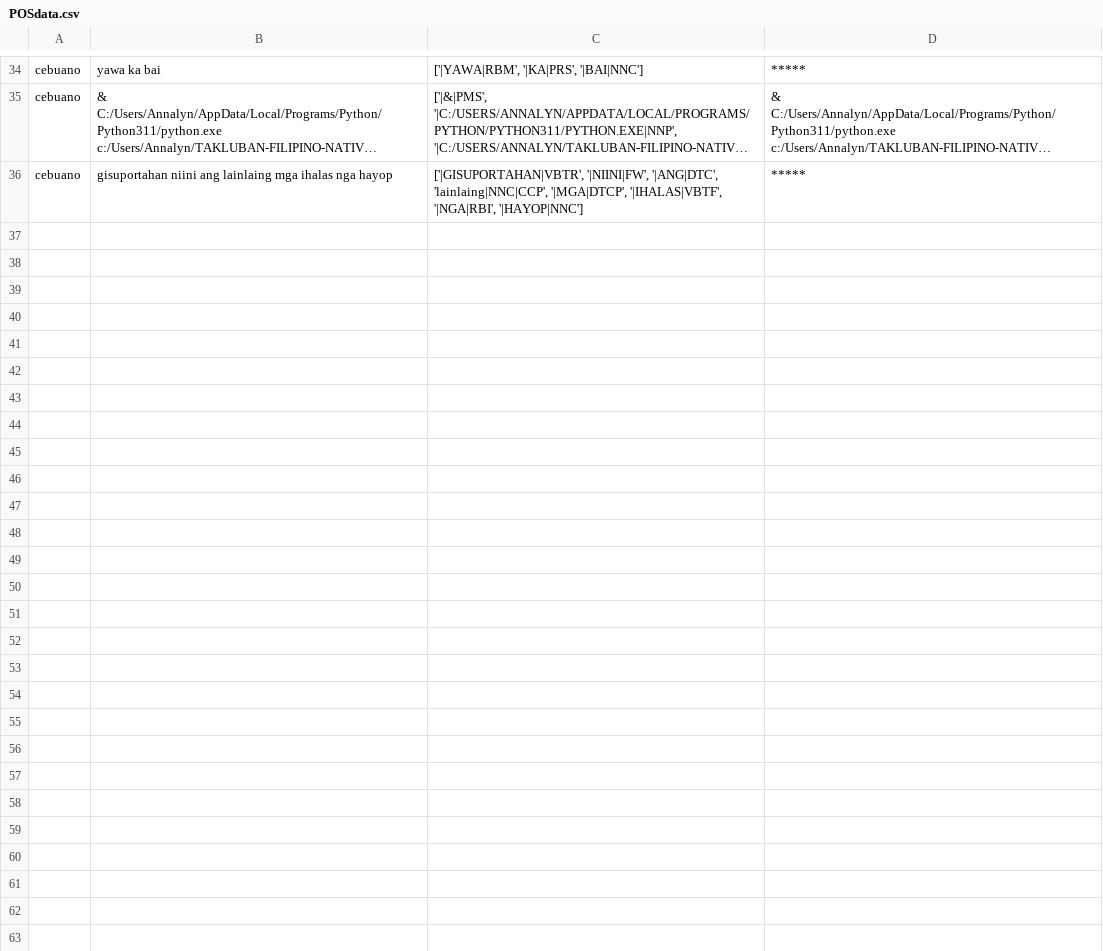
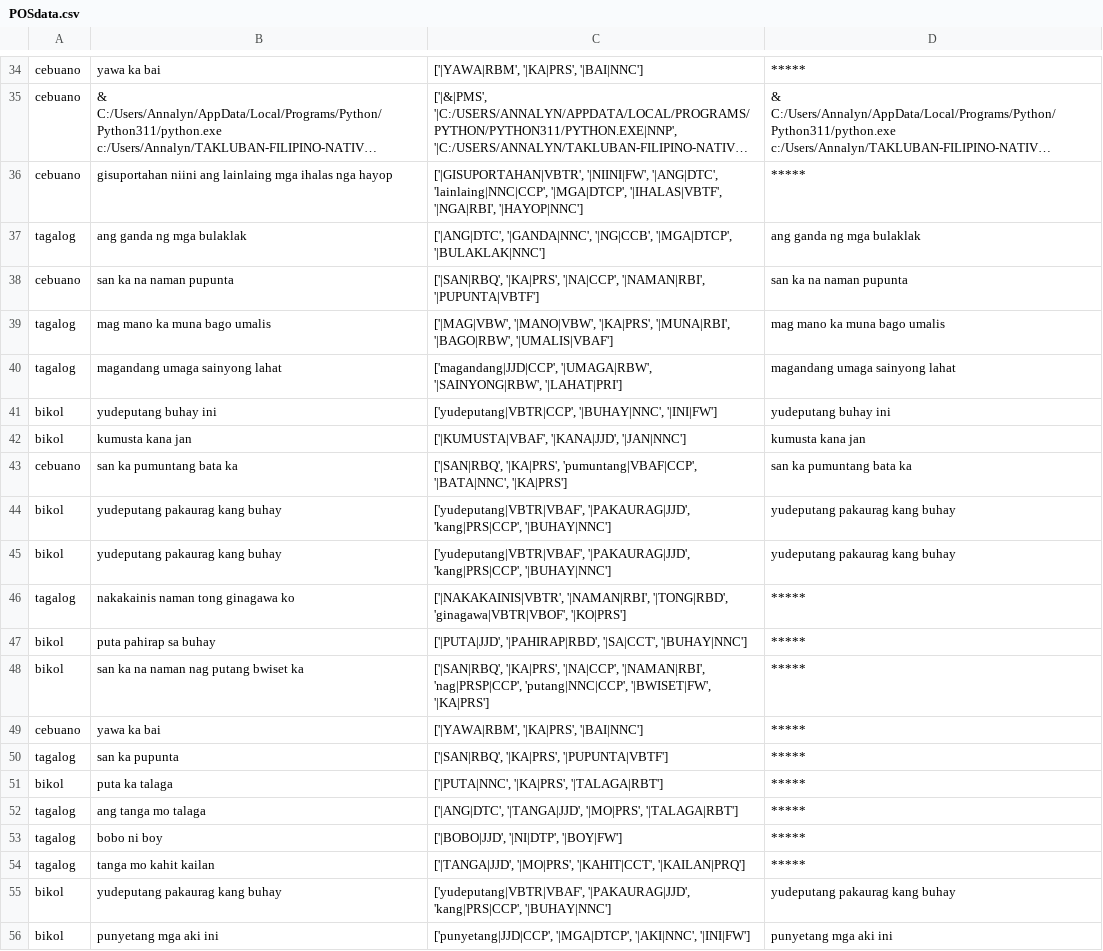
Before and after one commit to lalanglarano/TAKLUBAN-FILIPINO-NATIVE-LANGUAGE-PROFANE-DETECTION, a CSV file: POSdata.csv, drawn as a sheet; only a part is shown, gaps mark what is left out; long unchanged cells end in …; the diff covers the shown part only; the diff names each change by its address in the sheet, - before the commit and + after, or states it on an @@ line.

```diff
--- a/POSdata.csv
+++ b/POSdata.csv
+row 37: tagalog | ang ganda ng mga bulaklak | ['|ANG|DTC', '|GANDA|NNC', '|NG|CCB', '|MGA|DTCP', '|BULAKLAK|NNC'] | ang ganda ng mga bulaklak
+row 38: cebuano | san ka na naman pupunta | ['|SAN|RBQ', '|KA|PRS', '|NA|CCP', '|NAMAN|RBI', '|PUPUNTA|VBTF'] | san ka na naman pupunta
+row 39: tagalog | mag mano ka muna bago umalis | ['|MAG|VBW', '|MANO|VBW', '|KA|PRS', '|MUNA|RBI', '|BAGO|RBW', '|UMALIS|VBAF'] | mag mano ka muna bago umalis
+row 40: tagalog | magandang umaga sainyong lahat | ['magandang|JJD|CCP', '|UMAGA|RBW', '|SAINYONG|RBW', '|LAHAT|PRI'] | magandang umaga sainyong lahat
+row 41: bikol | yudeputang buhay ini | ['yudeputang|VBTR|CCP', '|BUHAY|NNC', '|INI|FW'] | yudeputang buhay ini
+row 42: bikol | kumusta kana jan | ['|KUMUSTA|VBAF', '|KANA|JJD', '|JAN|NNC'] | kumusta kana jan
+row 43: cebuano | san ka pumuntang bata ka | ['|SAN|RBQ', '|KA|PRS', 'pumuntang|VBAF|CCP', '|BATA|NNC', '|KA|PRS'] | san ka pumuntang bata ka
+row 44: bikol | yudeputang pakaurag kang buhay | ['yudeputang|VBTR|VBAF', '|PAKAURAG|JJD', 'kang|PRS|CCP', '|BUHAY|NNC'] | yudeputang pakaurag kang buhay
+row 45: bikol | yudeputang pakaurag kang buhay | ['yudeputang|VBTR|VBAF', '|PAKAURAG|JJD', 'kang|PRS|CCP', '|BUHAY|NNC'] | yudeputang pakaurag kang buhay
+row 46: tagalog | nakakainis naman tong ginagawa ko | ['|NAKAKAINIS|VBTR', '|NAMAN|RBI', '|TONG|RBD', 'ginagawa|VBTR|VBOF', '|KO|PRS'] | *****
+row 47: bikol | puta pahirap sa buhay | ['|PUTA|JJD', '|PAHIRAP|RBD', '|SA|CCT', '|BUHAY|NNC'] | *****
+row 48: bikol | san ka na naman nag putang bwiset ka | ['|SAN|RBQ', '|KA|PRS', '|NA|CCP', '|NAMAN|RBI', 'nag|PRSP|CCP', 'putang|NNC|CCP', '|BWISET|FW', '|KA|PRS'] | *****
+row 49: cebuano | yawa ka bai | ['|YAWA|RBM', '|KA|PRS', '|BAI|NNC'] | *****
+row 50: tagalog | san ka pupunta | ['|SAN|RBQ', '|KA|PRS', '|PUPUNTA|VBTF'] | *****
+row 51: bikol | puta ka talaga | ['|PUTA|NNC', '|KA|PRS', '|TALAGA|RBT'] | *****
+row 52: tagalog | ang tanga mo talaga | ['|ANG|DTC', '|TANGA|JJD', '|MO|PRS', '|TALAGA|RBT'] | *****
+row 53: tagalog | bobo ni boy | ['|BOBO|JJD', '|NI|DTP', '|BOY|FW'] | *****
+row 54: tagalog | tanga mo kahit kailan | ['|TANGA|JJD', '|MO|PRS', '|KAHIT|CCT', '|KAILAN|PRQ'] | *****
+row 55: bikol | yudeputang pakaurag kang buhay | ['yudeputang|VBTR|VBAF', '|PAKAURAG|JJD', 'kang|PRS|CCP', '|BUHAY|NNC'] | yudeputang pakaurag kang buhay
+row 56: bikol | punyetang mga aki ini | ['punyetang|JJD|CCP', '|MGA|DTCP', '|AKI|NNC', '|INI|FW'] | punyetang mga aki ini
```
Also changed, not shown: 21 added rows elsewhere in this file, PATTERN_GENERATION/predefined_rules.csv, 7 other files.
